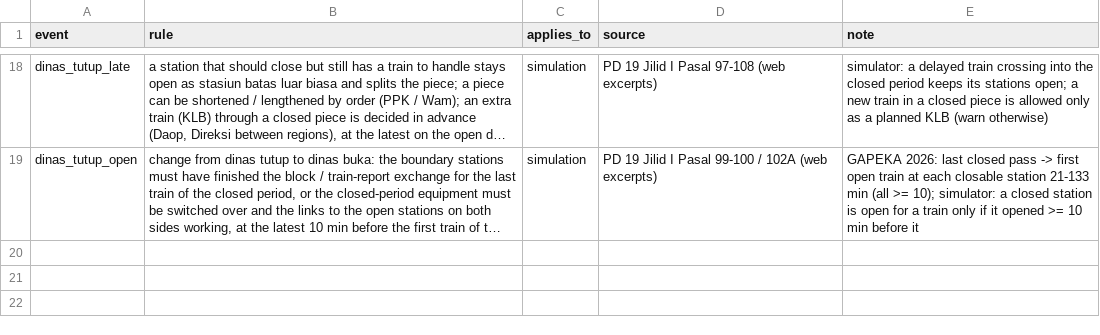
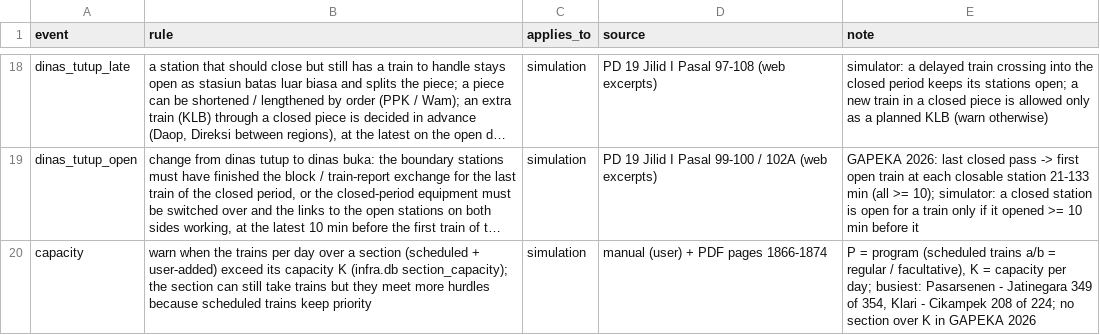
Before and after one commit to transportforbandung/Gapeka-parser, a CSV file: rules/priority.csv, drawn as a sheet; only a part is shown, gaps mark what is left out; long unchanged cells end in …; the diff names each change by its address in the sheet, - before the commit and + after, or states it on an @@ line.

```diff
--- a/rules/priority.csv
+++ b/rules/priority.csv
+row 20: capacity | warn when the trains per day over a section (scheduled + user-added) exceed its capacity K (infra.db section_capacity); the section can still take trains but they meet more hurdles because scheduled trains keep priority | simulation | manual (user) + PDF pages 1866-1874 | P = program (scheduled trains a/b = regular / facultative), K = capacity per day; busiest: Pasarsenen - Jatinegara 349 of 354, Klari - Cikampek 208 of 224; no section over K in GAPEKA 2026
```
Also changed, not shown: 7 other files.
